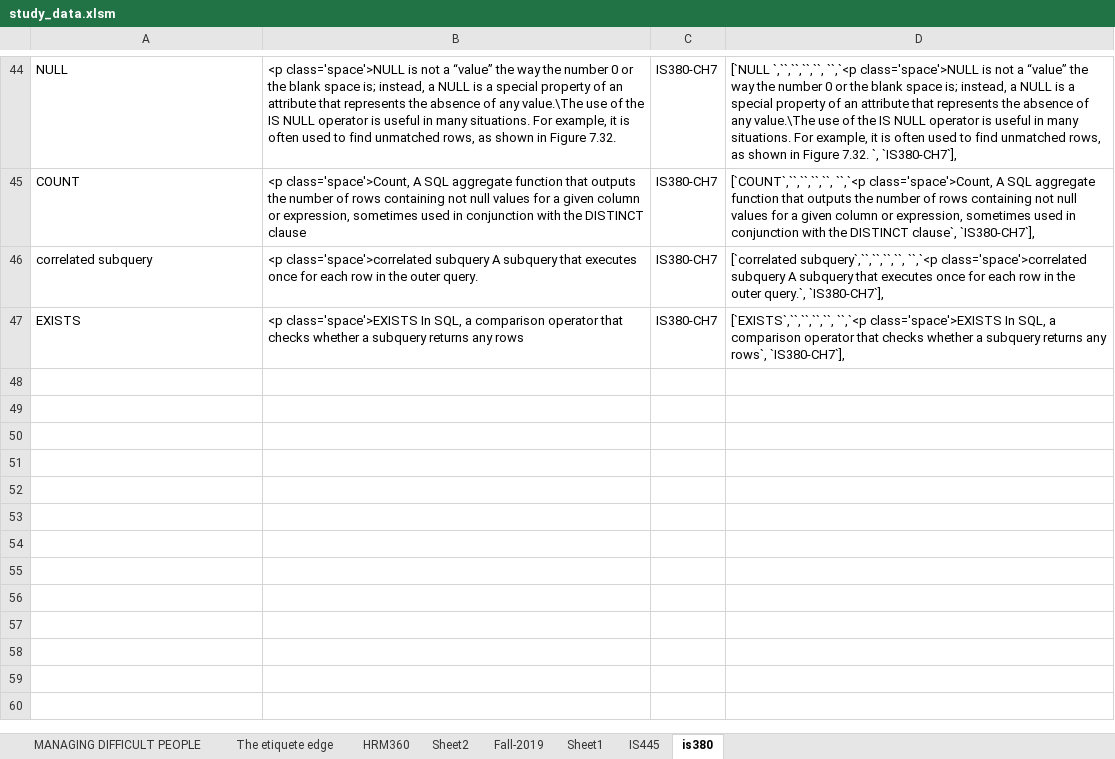
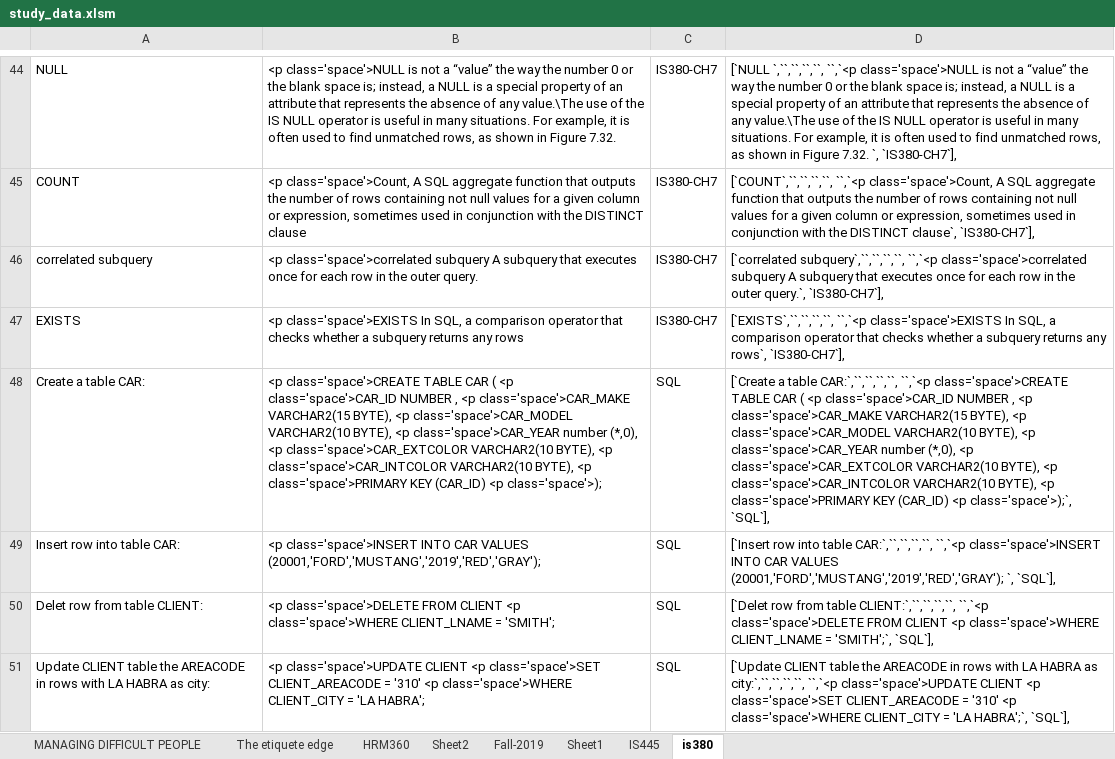
Before and after one commit to joe-didomenico/IS445-Project, an Excel workbook: study_data.xlsm, sheet is380, drawn as a sheet; only a part is shown, gaps mark what is left out; values as stored, in another font and other column widths than the file's, no borders; the diff names each change by its address in the sheet, - before the commit and + after, or states it on an @@ line.

```diff
--- a/study_data.xlsm (sheet is380)
+++ b/study_data.xlsm (sheet is380)
+row 48: Create a table CAR: | <p class='space'>CREATE TABLE CAR ( <p class='space'>CAR_ID NUMBER , <p class='space'>CAR_MAKE VARCHAR2(15 BYTE), <p class='space'>CAR_MODEL VARCHAR2(10 BYTE), <p class='space'>CAR_YEAR number (*,0), <p class='space'>CAR_EXTCOLOR VARCHAR2(10 BYTE), <p class='space'>CAR_INTCOLOR VARCHAR2(10 BYTE), <p class='space'>PRIMARY KEY (CAR_ID) <p class='space'>); | SQL | [`Create a table CAR:`,``,``,``,``, ``,`<p class='space'>CREATE TABLE CAR ( <p class='space'>CAR_ID NUMBER , <p class='space'>CAR_MAKE VARCHAR2(15 BYTE), <p class='space'>CAR_MODEL VARCHAR2(10 BYTE), <p class='space'>CAR_YEAR number (*,0), <p class='space'>CAR_EXTCOLOR VARCHAR2(10 BYTE), <p class='space'>CAR_INTCOLOR VARCHAR2(10 BYTE), <p class='space'>PRIMARY KEY (CAR_ID) <p class='space'>);`, `SQL`],
+row 49: Insert row into table CAR: | <p class='space'>INSERT INTO CAR VALUES (20001,'FORD','MUSTANG','2019','RED','GRAY'); | SQL | [`Insert row into table CAR:`,``,``,``,``, ``,`<p class='space'>INSERT INTO CAR VALUES (20001,'FORD','MUSTANG','2019','RED','GRAY'); `, `SQL`],
+row 50: Delet row from table CLIENT: | <p class='space'>DELETE FROM CLIENT <p class='space'>WHERE CLIENT_LNAME = 'SMITH'; | SQL | [`Delet row from table CLIENT:`,``,``,``,``, ``,`<p class='space'>DELETE FROM CLIENT <p class='space'>WHERE CLIENT_LNAME = 'SMITH';`, `SQL`],
+row 51: Update CLIENT table the AREACODE in rows with LA HABRA as city: | <p class='space'>UPDATE CLIENT <p class='space'>SET CLIENT_AREACODE = '310' <p class='space'>WHERE CLIENT_CITY = 'LA HABRA'; | SQL | [`Update CLIENT table the AREACODE in rows with LA HABRA as city:`,``,``,``,``, ``,`<p class='space'>UPDATE CLIENT <p class='space'>SET CLIENT_AREACODE = '310' <p class='space'>WHERE CLIENT_CITY = 'LA HABRA';`, `SQL`],
```
Also changed, not shown: sheet HRM360, formulas that keep their value, 1 other file.
